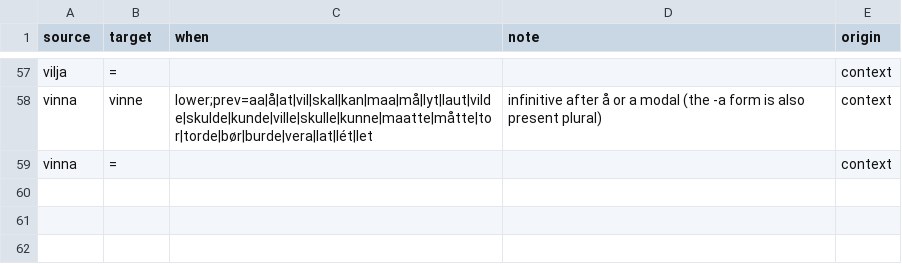
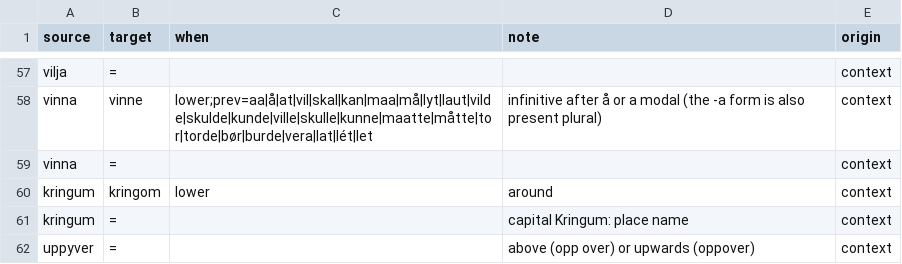
Before and after one commit to houshuang/rettskriv, a CSV file: lexicon/nynorsk/context.csv, drawn as a sheet; only a part is shown, gaps mark what is left out.

```diff
--- a/lexicon/nynorsk/context.csv
+++ b/lexicon/nynorsk/context.csv
@@ -59 +59,4 @@ vinna,vinne,lower;prev=aa|å|at|vil|skal|kan|maa|må|lyt|laut|vilde|skulde|kunde
 vinna,=,,,context
+kringum,kringom,lower,around,context
+kringum,=,,capital Kringum: place name,context
+uppyver,=,,above (opp over) or upwards (oppover),context
```
Also changed, not shown: lexicon/bokmal/core.csv, 1 other file.
